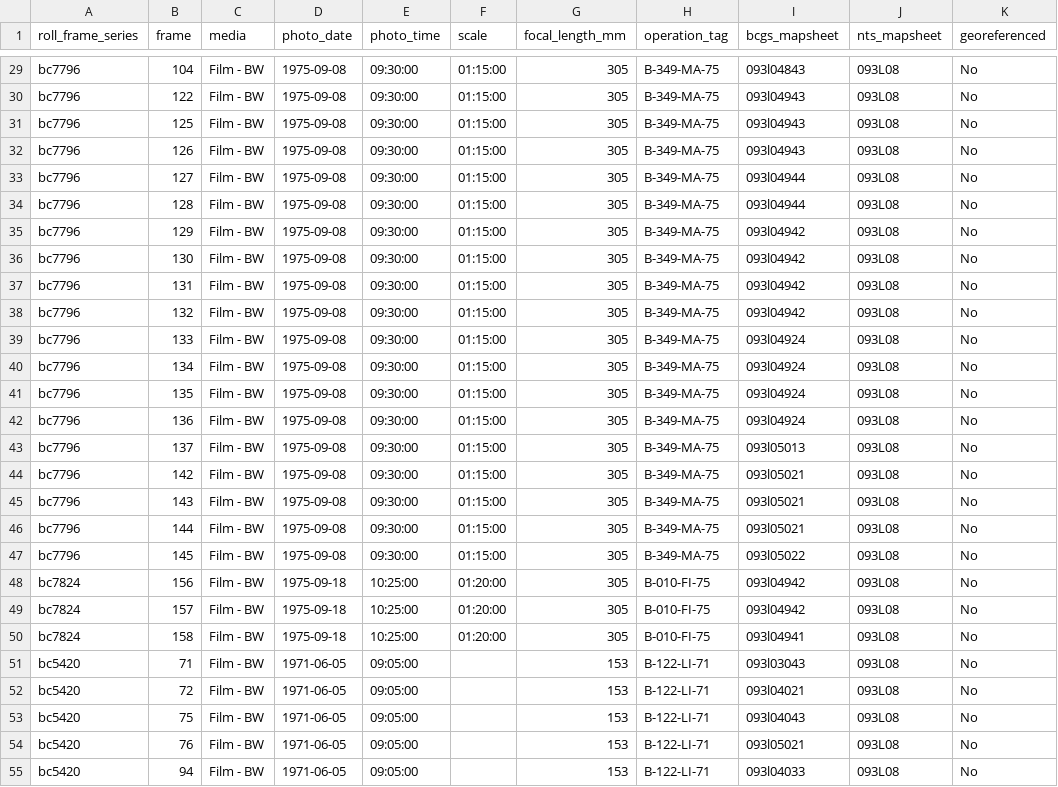
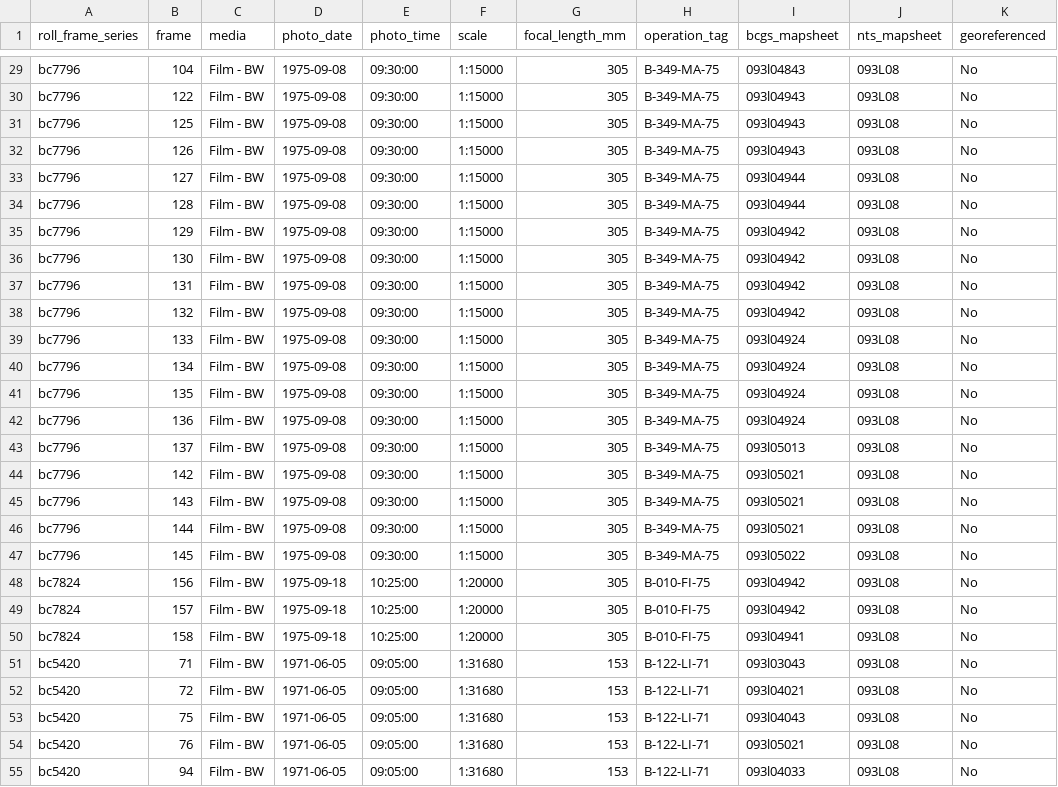
Before and after one commit to NewGraphEnvironment/new_graphiti, a CSV file: posts/2024-11-15-bcdata-ortho-historic/exports/airphotos_1971-06-05_1975-09-18.csv, drawn as a sheet; only a part is shown, gaps mark what is left out; the diff covers the shown part only; the diff names each change by its address in the sheet, - before the commit and + after, or states it on an @@ line.

```diff
--- a/posts/2024-11-15-bcdata-ortho-historic/exports/airphotos_1971-06-05_1975-09-18.csv
+++ b/posts/2024-11-15-bcdata-ortho-historic/exports/airphotos_1971-06-05_1975-09-18.csv
-F29:F47 (scale): 01:15:00
+F29:F47 (scale): 1:15000
-F48:F50 (scale): 01:20:00
+F48:F50 (scale): 1:20000
-F51:F55 (scale): (empty)
+F51:F55 (scale): 1:31680
```
Also changed, not shown: 64 edited cells elsewhere in this file, posts/2024-11-15-bcdata-ortho-historic/exports/airphotos_1968-05-09_1968-07-31.csv, 8 other files.
